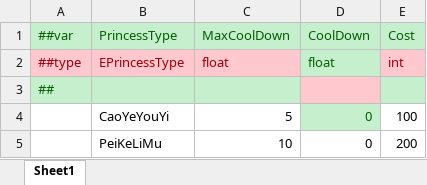
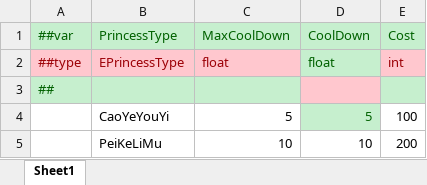
Before and after one commit to ShawSquirrel/PVZ, an Excel workbook: Configs/GameConfig/Datas/princess_card.xlsx, sheet Sheet1, drawn as a sheet; values as stored, in another font and other column widths than the file's, no borders; the diff names each change by its address in the sheet, - before the commit and + after, or states it on an @@ line.

```diff
--- a/Configs/GameConfig/Datas/princess_card.xlsx (sheet Sheet1)
+++ b/Configs/GameConfig/Datas/princess_card.xlsx (sheet Sheet1)
-D4: 0
+D4: 5
-D5: 0
+D5: 10
```
Also changed, not shown: 19 other files.
